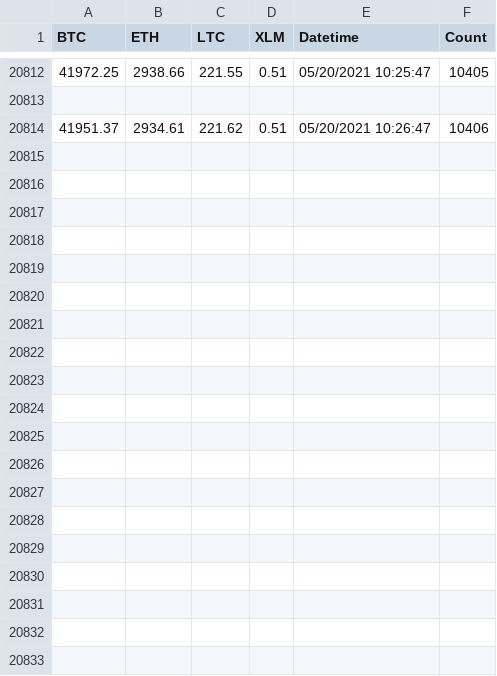
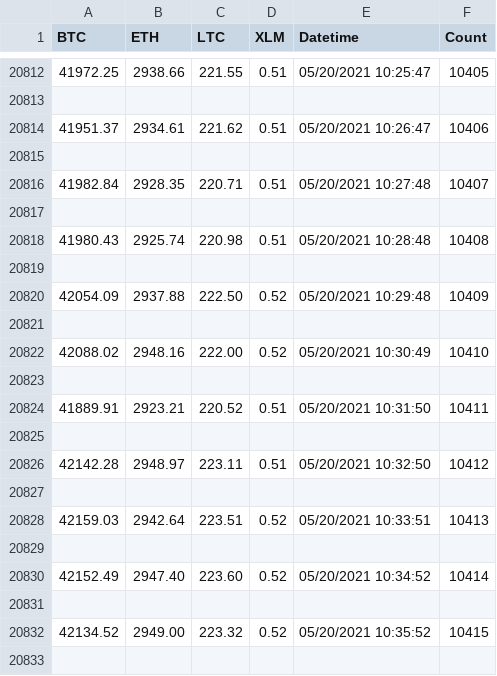
Before and after one commit to Mackenzie1215/Crypto, a CSV file: CryptoLocalData/Crypto_High_Detail.csv, drawn as a sheet; only a part is shown, gaps mark what is left out; the diff covers the shown part only.

Commit message:
Automtically Committed

```diff
--- a/CryptoLocalData/Crypto_High_Detail.csv
+++ b/CryptoLocalData/Crypto_High_Detail.csv
@@ -20814 +20814,20 @@ BTC,ETH,LTC,XLM,Datetime,Count
 41951.37,2934.61,221.62,0.51,05/20/2021 10:26:47,10406
+
+41982.84,2928.35,220.71,0.51,05/20/2021 10:27:48,10407
+
+41980.43,2925.74,220.98,0.51,05/20/2021 10:28:48,10408
+
+42054.09,2937.88,222.50,0.52,05/20/2021 10:29:48,10409
+
+42088.02,2948.16,222.00,0.52,05/20/2021 10:30:49,10410
+
+41889.91,2923.21,220.52,0.51,05/20/2021 10:31:50,10411
+
+42142.28,2948.97,223.11,0.51,05/20/2021 10:32:50,10412
+
+42159.03,2942.64,223.51,0.52,05/20/2021 10:33:51,10413
+
+42152.49,2947.40,223.60,0.52,05/20/2021 10:34:52,10414
+
+42134.52,2949.00,223.32,0.52,05/20/2021 10:35:52,10415
+
```
Also changed, not shown: 27 added rows elsewhere in this file.
